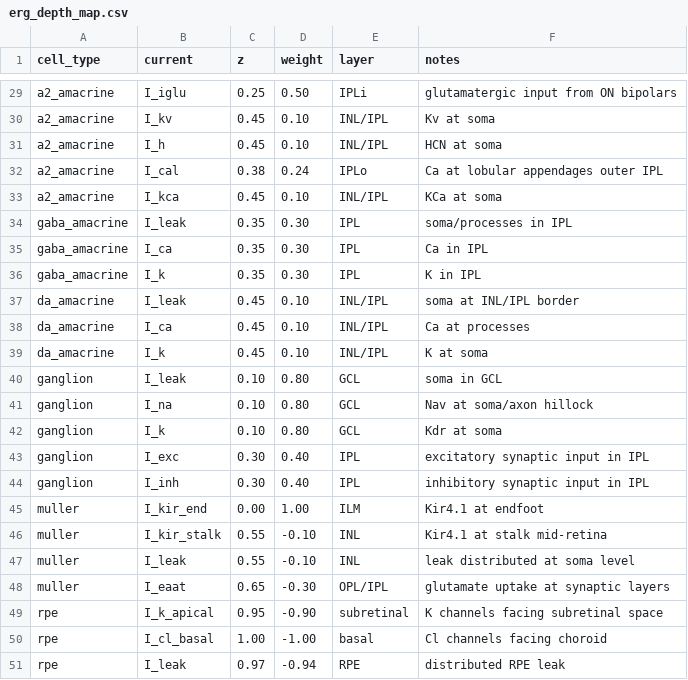
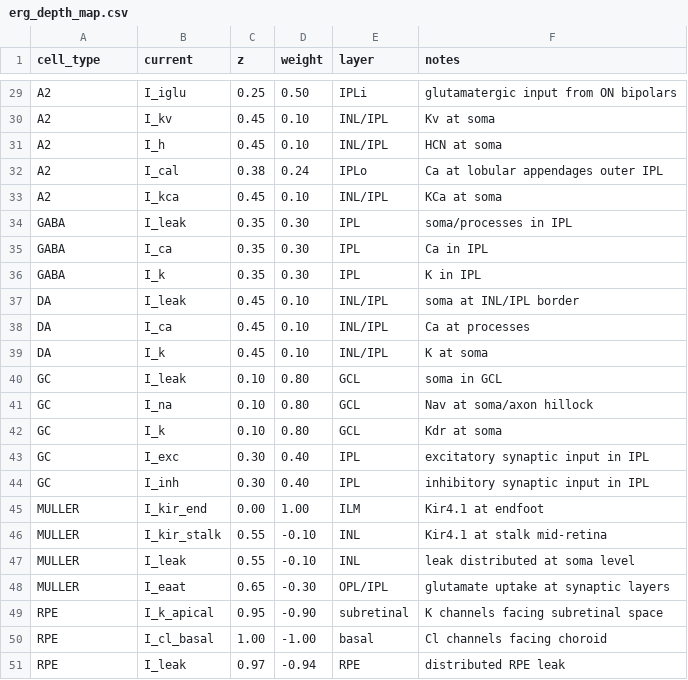
Before and after one commit to mattar13/RetinalTwin.jl, a CSV file: src/parameters/erg_depth_map.csv, drawn as a sheet; only a part is shown, gaps mark what is left out; the diff covers the shown part only; the diff names each change by its address in the sheet, - before the commit and + after, or states it on an @@ line.

```diff
--- a/src/parameters/erg_depth_map.csv
+++ b/src/parameters/erg_depth_map.csv
-A29:A33 (cell_type): a2_amacrine
+A29:A33 (cell_type): A2
-A34:A36 (cell_type): gaba_amacrine
+A34:A36 (cell_type): GABA
-A37:A39 (cell_type): da_amacrine
+A37:A39 (cell_type): DA
-A40:A44 (cell_type): ganglion
+A40:A44 (cell_type): GC
-A45:A48 (cell_type): muller
+A45:A48 (cell_type): MULLER
-A49:A51 (cell_type): rpe
+A49:A51 (cell_type): RPE
```
Also changed, not shown: 27 edited cells elsewhere in this file, 3 other files.
